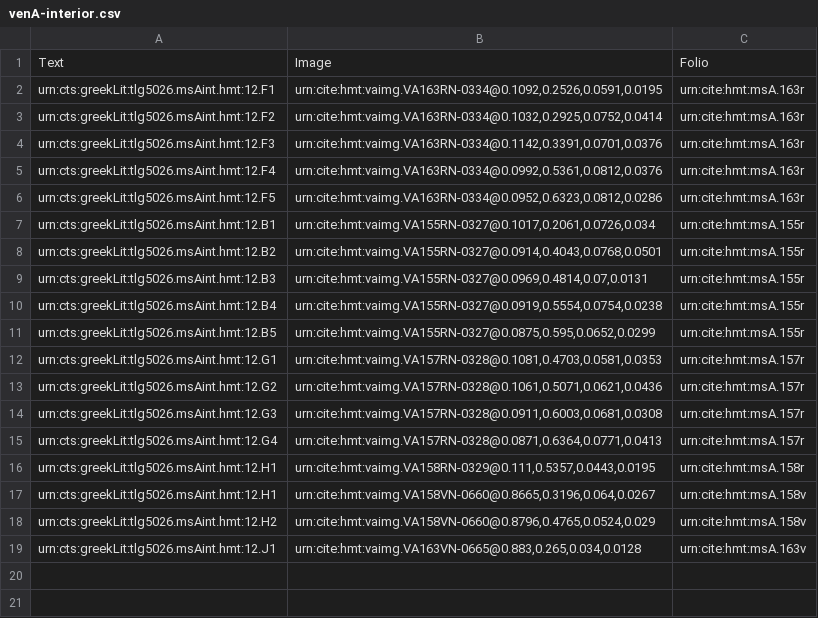
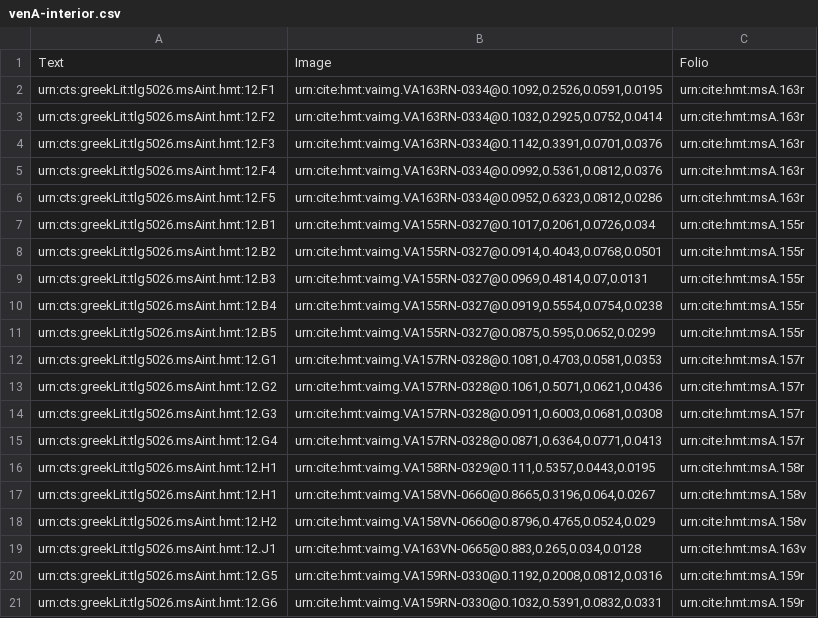
Before and after one commit to hmteditors/alums1, a CSV file: hmt-12/collections/venA-interior.csv, drawn as a sheet.

Commit message:
Update venA-interior.csv
indexed interior scholia on 159r

```diff
--- a/hmt-12/collections/venA-interior.csv
+++ b/hmt-12/collections/venA-interior.csv
@@ -19 +19,3 @@ urn:cts:greekLit:tlg5026.msAint.hmt:12.H2,"urn:cite:hmt:vaimg.VA158VN-0660@0.879
 urn:cts:greekLit:tlg5026.msAint.hmt:12.J1,"urn:cite:hmt:vaimg.VA163VN-0665@0.883,0.265,0.034,0.0128",urn:cite:hmt:msA.163v
+urn:cts:greekLit:tlg5026.msAint.hmt:12.G5,"urn:cite:hmt:vaimg.VA159RN-0330@0.1192,0.2008,0.0812,0.0316",urn:cite:hmt:msA.159r
+urn:cts:greekLit:tlg5026.msAint.hmt:12.G6,"urn:cite:hmt:vaimg.VA159RN-0330@0.1032,0.5391,0.0832,0.0331",urn:cite:hmt:msA.159r
```
